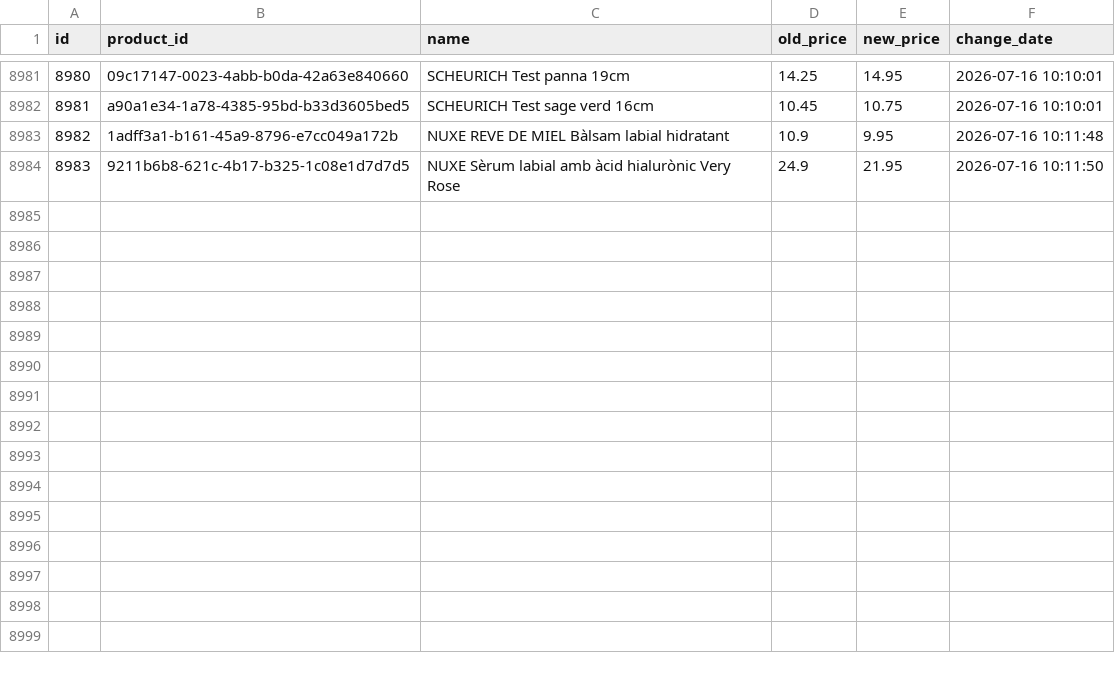
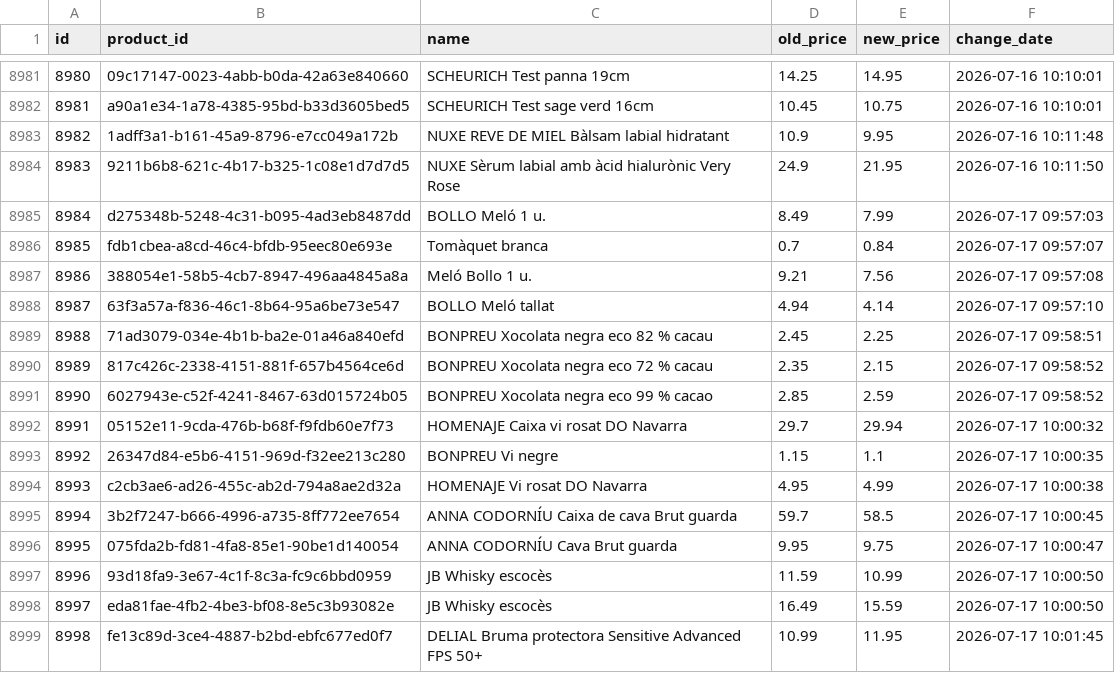
Before and after one commit to SergiSalas/bonpreu-price-tracker, a CSV file: data_public/bonpreu_price_history.csv, drawn as a sheet; only a part is shown, gaps mark what is left out; the diff names each change by its address in the sheet, - before the commit and + after, or states it on an @@ line.

```diff
--- a/data_public/bonpreu_price_history.csv
+++ b/data_public/bonpreu_price_history.csv
+row 8985: 8984 | d275348b-5248-4c31-b095-4ad3eb8487dd | BOLLO Meló 1 u. | 8.49 | 7.99 | 2026-07-17 09:57:03
+row 8986: 8985 | fdb1cbea-a8cd-46c4-bfdb-95eec80e693e | Tomàquet branca | 0.7 | 0.84 | 2026-07-17 09:57:07
+row 8987: 8986 | 388054e1-58b5-4cb7-8947-496aa4845a8a | Meló Bollo 1 u. | 9.21 | 7.56 | 2026-07-17 09:57:08
+row 8988: 8987 | 63f3a57a-f836-46c1-8b64-95a6be73e547 | BOLLO Meló tallat | 4.94 | 4.14 | 2026-07-17 09:57:10
+row 8989: 8988 | 71ad3079-034e-4b1b-ba2e-01a46a840efd | BONPREU Xocolata negra eco 82 % cacau | 2.45 | 2.25 | 2026-07-17 09:58:51
+row 8990: 8989 | 817c426c-2338-4151-881f-657b4564ce6d | BONPREU Xocolata negra eco 72 % cacau | 2.35 | 2.15 | 2026-07-17 09:58:52
+row 8991: 8990 | 6027943e-c52f-4241-8467-63d015724b05 | BONPREU Xocolata negra eco 99 % cacao | 2.85 | 2.59 | 2026-07-17 09:58:52
+row 8992: 8991 | 05152e11-9cda-476b-b68f-f9fdb60e7f73 | HOMENAJE Caixa vi rosat DO Navarra | 29.7 | 29.94 | 2026-07-17 10:00:32
+row 8993: 8992 | 26347d84-e5b6-4151-969d-f32ee213c280 | BONPREU Vi negre | 1.15 | 1.1 | 2026-07-17 10:00:35
+row 8994: 8993 | c2cb3ae6-ad26-455c-ab2d-794a8ae2d32a | HOMENAJE Vi rosat DO Navarra | 4.95 | 4.99 | 2026-07-17 10:00:38
+row 8995: 8994 | 3b2f7247-b666-4996-a735-8ff772ee7654 | ANNA CODORNÍU Caixa de cava Brut guarda | 59.7 | 58.5 | 2026-07-17 10:00:45
+row 8996: 8995 | 075fda2b-fd81-4fa8-85e1-90be1d140054 | ANNA CODORNÍU Cava Brut guarda | 9.95 | 9.75 | 2026-07-17 10:00:47
+row 8997: 8996 | 93d18fa9-3e67-4c1f-8c3a-fc9c6bbd0959 | JB Whisky escocès | 11.59 | 10.99 | 2026-07-17 10:00:50
+row 8998: 8997 | eda81fae-4fb2-4be3-bf08-8e5c3b93082e | JB Whisky escocès | 16.49 | 15.59 | 2026-07-17 10:00:50
+row 8999: 8998 | fe13c89d-3ce4-4887-b2bd-ebfc677ed0f7 | DELIAL Bruma protectora Sensitive Advanced FPS 50+ | 10.99 | 11.95 | 2026-07-17 10:01:45
```
Also changed, not shown: 2 other files.
